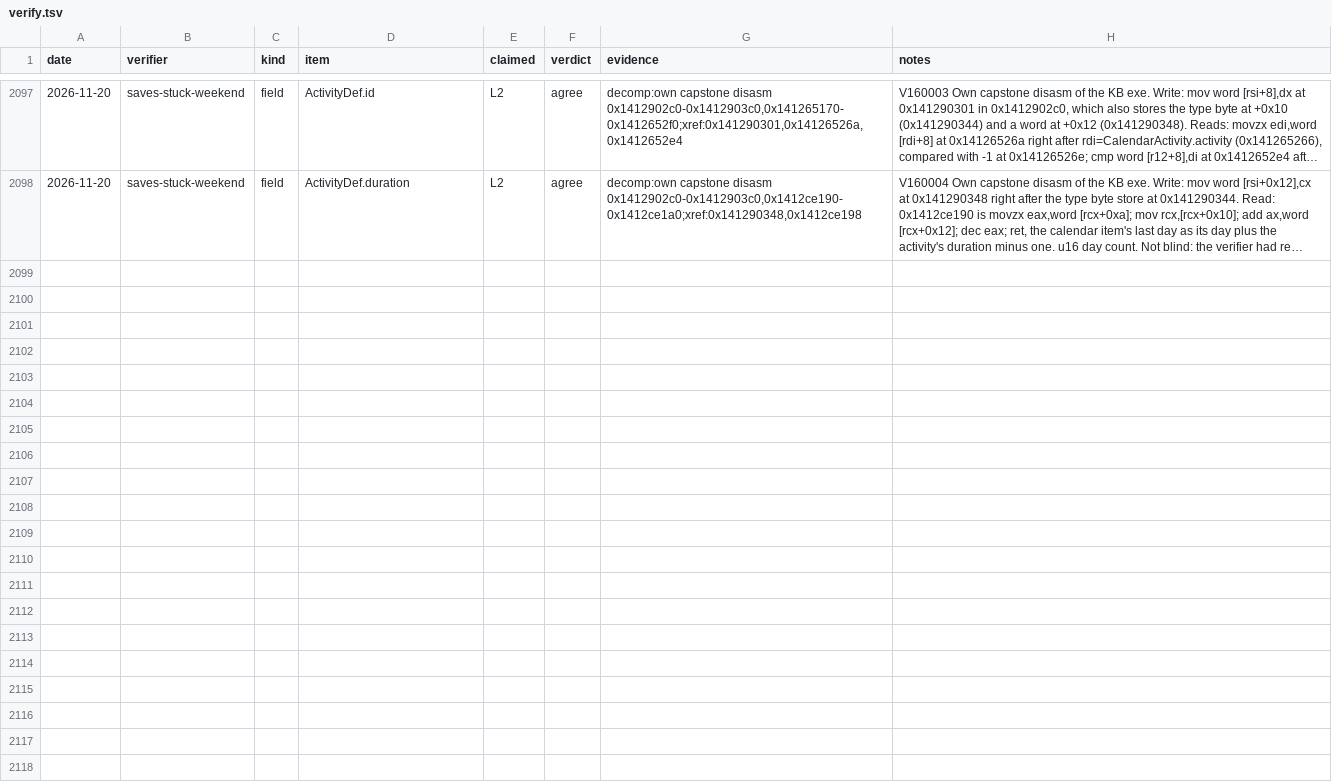
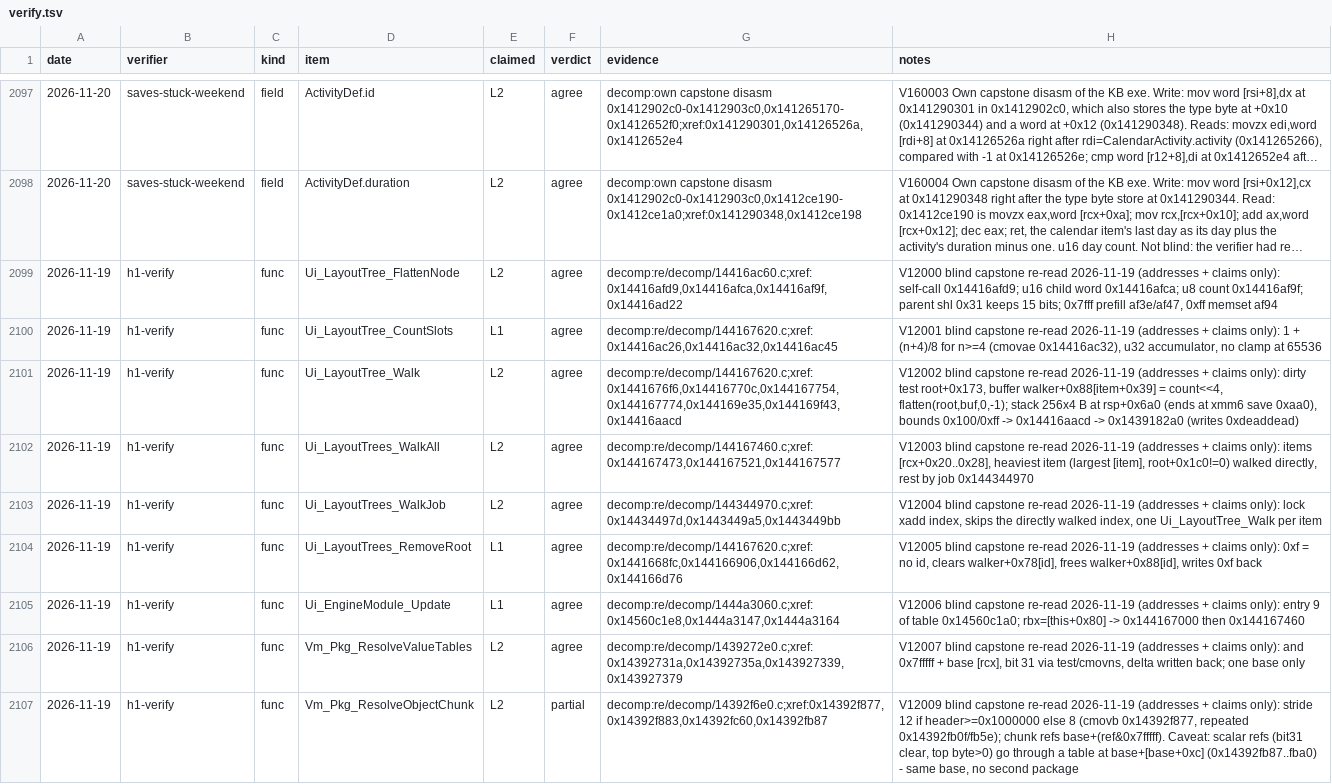
Before and after one commit to BastianFrese/erc-launcher-1918, a TSV file: re/db/verify.tsv, drawn as a sheet; only a part is shown, gaps mark what is left out; long unchanged cells end in …; the diff names each change by its address in the sheet, - before the commit and + after, or states it on an @@ line.

Commit message:
re(ui): UI layout-tree walk limits and the 8 MiB !pkg offsets (#1359)

```diff
--- a/re/db/verify.tsv
+++ b/re/db/verify.tsv
+row 2099: 2026-11-19 | h1-verify | func | Ui_LayoutTree_FlattenNode | L2 | agree | decomp:re/decomp/14416ac60.c;xref:0x14416afd9,0x14416afca,0x14416af9f,0x14416ad22 | V12000 blind capstone re-read 2026-11-19 (addresses + claims only): self-call 0x14416afd9; u16 child word 0x14416afca; u8 count 0x14416af9f; parent shl 0x31 keeps 15 bits; 0x7fff prefill af3e/af47, 0xff memset af94
+row 2100: 2026-11-19 | h1-verify | func | Ui_LayoutTree_CountSlots | L1 | agree | decomp:re/decomp/144167620.c;xref:0x14416ac26,0x14416ac32,0x14416ac45 | V12001 blind capstone re-read 2026-11-19 (addresses + claims only): 1 + (n+4)/8 for n>=4 (cmovae 0x14416ac32), u32 accumulator, no clamp at 65536
+row 2101: 2026-11-19 | h1-verify | func | Ui_LayoutTree_Walk | L2 | agree | decomp:re/decomp/144167620.c;xref:0x1441676f6,0x14416770c,0x144167754,0x144167774,0x144169e35,0x144169f43,0x14416aacd | V12002 blind capstone re-read 2026-11-19 (addresses + claims only): dirty test root+0x173, buffer walker+0x88[item+0x39] = count<<4, flatten(root,buf,0,-1); stack 256x4 B at rsp+0x6a0 (ends at xmm6 save 0xaa0), bounds 0x100/0xff -> 0x14416aacd -> 0x1439182a0 (writes 0xdeaddead)
+row 2102: 2026-11-19 | h1-verify | func | Ui_LayoutTrees_WalkAll | L2 | agree | decomp:re/decomp/144167460.c;xref:0x144167473,0x144167521,0x144167577 | V12003 blind capstone re-read 2026-11-19 (addresses + claims only): items [rcx+0x20..0x28], heaviest item (largest [item], root+0x1c0!=0) walked directly, rest by job 0x144344970
+row 2103: 2026-11-19 | h1-verify | func | Ui_LayoutTrees_WalkJob | L2 | agree | decomp:re/decomp/144344970.c;xref:0x14434497d,0x1443449a5,0x1443449bb | V12004 blind capstone re-read 2026-11-19 (addresses + claims only): lock xadd index, skips the directly walked index, one Ui_LayoutTree_Walk per item
+row 2104: 2026-11-19 | h1-verify | func | Ui_LayoutTrees_RemoveRoot | L1 | agree | decomp:re/decomp/144167620.c;xref:0x1441668fc,0x144166906,0x144166d62,0x144166d76 | V12005 blind capstone re-read 2026-11-19 (addresses + claims only): 0xf = no id, clears walker+0x78[id], frees walker+0x88[id], writes 0xf back
+row 2105: 2026-11-19 | h1-verify | func | Ui_EngineModule_Update | L1 | agree | decomp:re/decomp/1444a3060.c;xref:0x14560c1e8,0x1444a3147,0x1444a3164 | V12006 blind capstone re-read 2026-11-19 (addresses + claims only): entry 9 of table 0x14560c1a0; rbx=[this+0x80] -> 0x144167000 then 0x144167460
+row 2106: 2026-11-19 | h1-verify | func | Vm_Pkg_ResolveValueTables | L2 | agree | decomp:re/decomp/1439272e0.c;xref:0x14392731a,0x14392735a,0x143927339,0x143927379 | V12007 blind capstone re-read 2026-11-19 (addresses + claims only): and 0x7fffff + base [rcx], bit 31 via test/cmovns, delta written back; one base only
+row 2107: 2026-11-19 | h1-verify | func | Vm_Pkg_ResolveObjectChunk | L2 | partial | decomp:re/decomp/14392f6e0.c;xref:0x14392f877,0x14392f883,0x14392fc60,0x14392fb87 | V12009 blind capstone re-read 2026-11-19 (addresses + claims only): stride 12 if header>=0x1000000 else 8 (cmovb 0x14392f877, repeated 0x14392fb0f/fb5e); chunk refs base+(ref&0x7fffff). Caveat: scalar refs (bit31 clear, top byte>0) go through a table at base+[base+0xc] (0x14392fb87..fba0) - same base, no second package
```
Also changed, not shown: re/db/function_names.tsv, re/db/globals.tsv, 5 other files.
